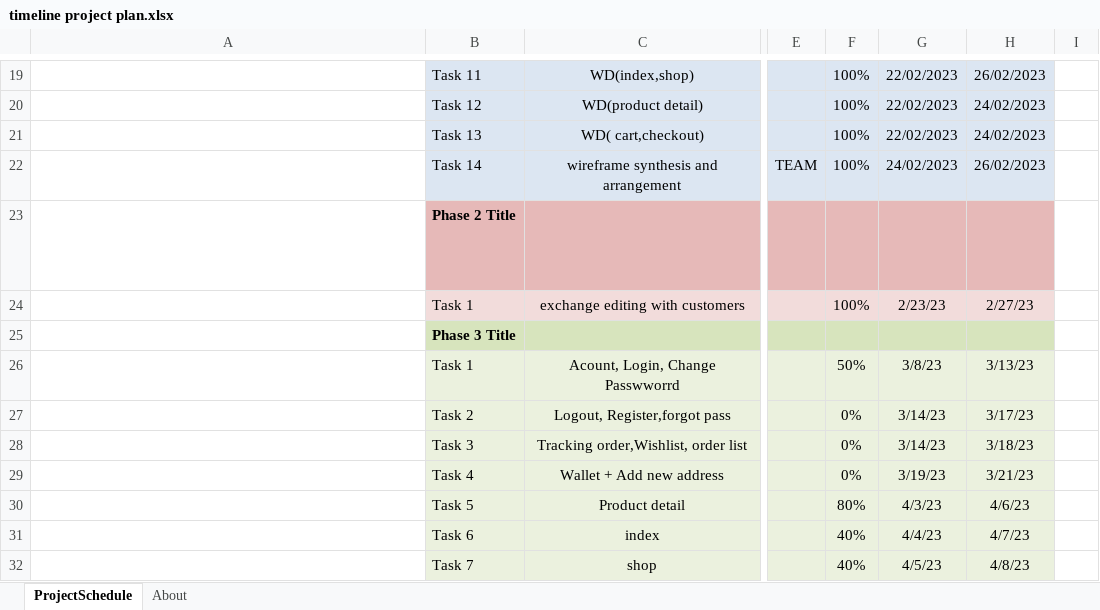
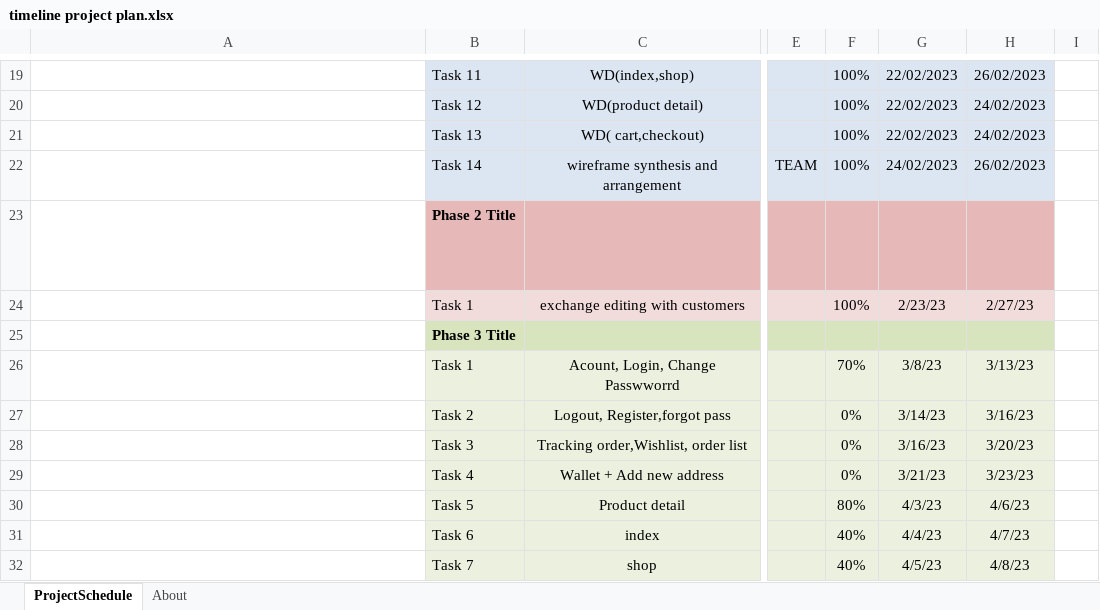
Before and after one commit to XiaoYuki2010/Classroom-GSS0123, an Excel workbook: 2. Schedulers/1. Project Plan/timeline project plan.xlsx, sheet ProjectSchedule, drawn as a sheet; only a part is shown, gaps mark what is left out; long unchanged cells end in …; values as stored, in another font and other column widths than the file's, no borders; conditional formats not drawn; the diff names each change by its address in the sheet, - before the commit and + after, or states it on an @@ line.

Commit message:
sync
sync

```diff
--- a/2. Schedulers/1. Project Plan/timeline project plan.xlsx (sheet ProjectSchedule)
+++ b/2. Schedulers/1. Project Plan/timeline project plan.xlsx (sheet ProjectSchedule)
-F26: 50%
+F26: 70%
-H27: 3/17/23
+H27: 3/16/23
-G28: 3/14/23
+G28: 3/16/23
-H28: 3/18/23
+H28: 3/20/23
-G29: 3/19/23
+G29: 3/21/23
-H29: 3/21/23
+H29: 3/23/23
```
